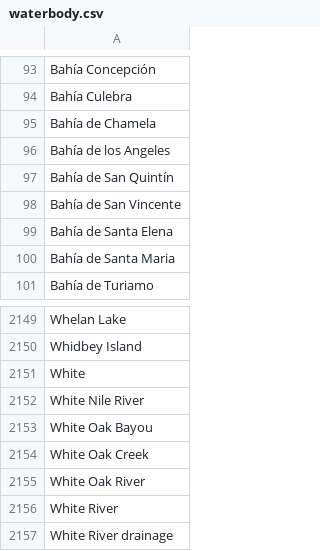
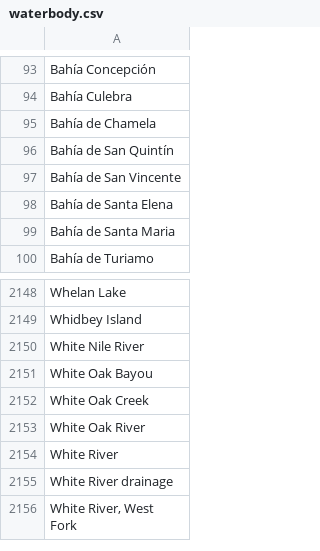
Before and after one commit to VertNet/DwCVocabs, a CSV file: vocabs/waterbody.csv, drawn as a sheet; only a part is shown, gaps mark what is left out; the shorter side is filled out with more unchanged rows; the diff names each change by its address in the sheet, - before the commit and + after, or states it on an @@ line.

```diff
--- a/vocabs/waterbody.csv
+++ b/vocabs/waterbody.csv
-row 96: Bahía de los Angeles
-row 2151: White
```
Also changed, not shown: vocabs/countryCode.csv, vocabs/island.csv, 2 other files.
